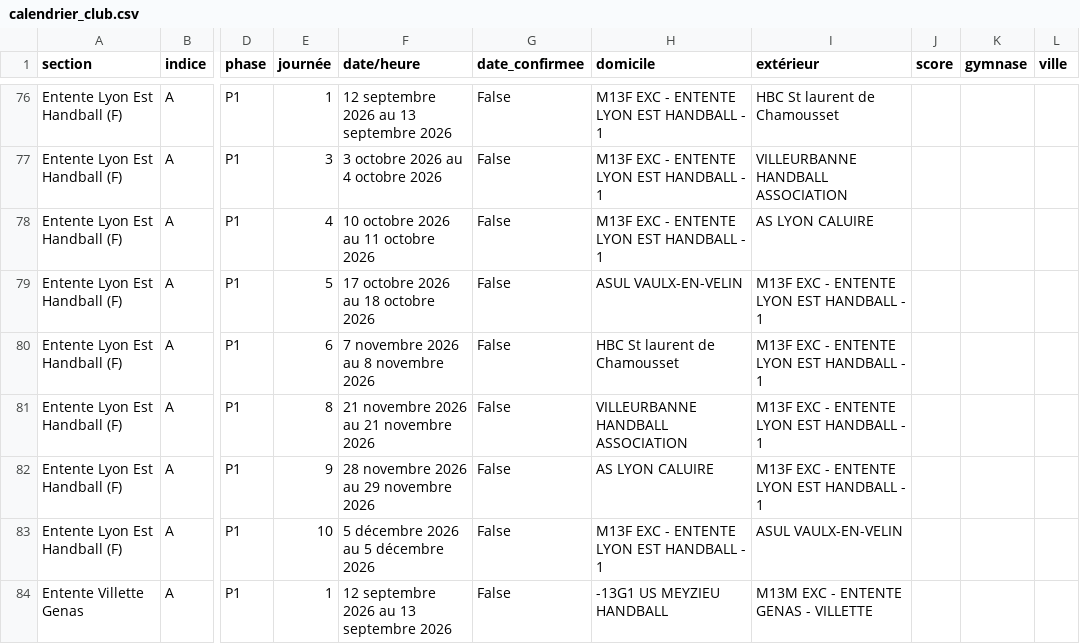
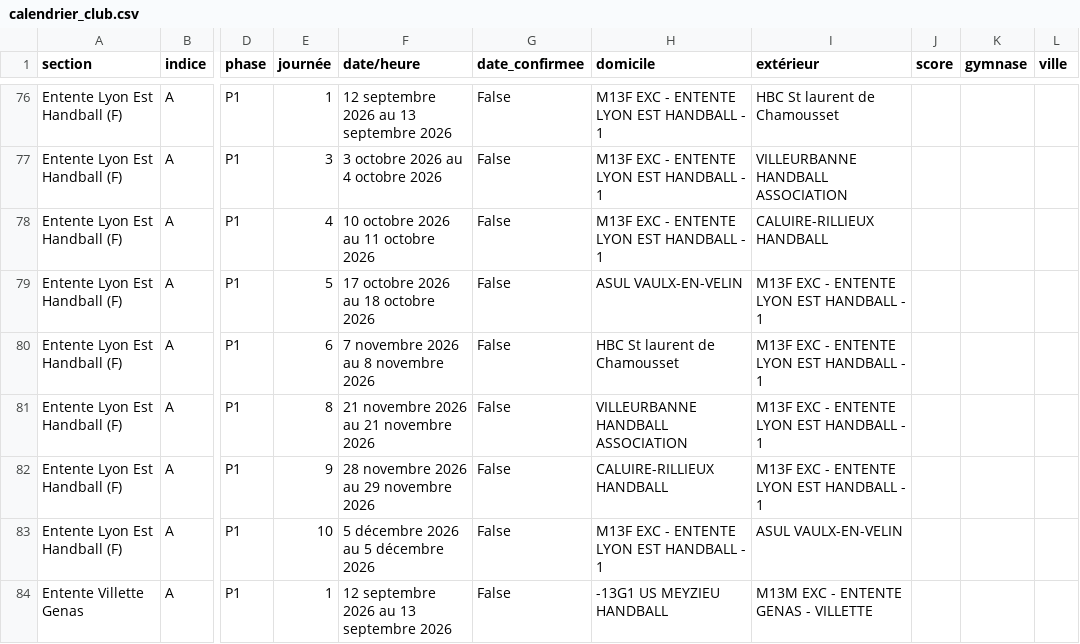
Before and after one commit to sportingvillette-beep/sv-planning-entrainements, a CSV file: data/calendrier_club.csv, drawn as a sheet; only a part is shown, gaps mark what is left out; the diff covers the shown part only; the diff names each change by its address in the sheet, - before the commit and + after, or states it on an @@ line.

```diff
--- a/data/calendrier_club.csv
+++ b/data/calendrier_club.csv
-I78 (extérieur): AS LYON CALUIRE
+I78 (extérieur): CALUIRE-RILLIEUX HANDBALL
-H82 (domicile): AS LYON CALUIRE
+H82 (domicile): CALUIRE-RILLIEUX HANDBALL
```
Also changed, not shown: 35 edited cells elsewhere in this file, scraper/team_mapping.csv, 2 other files.
